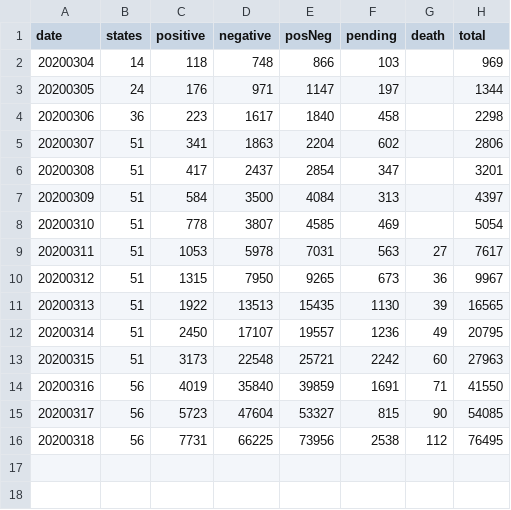
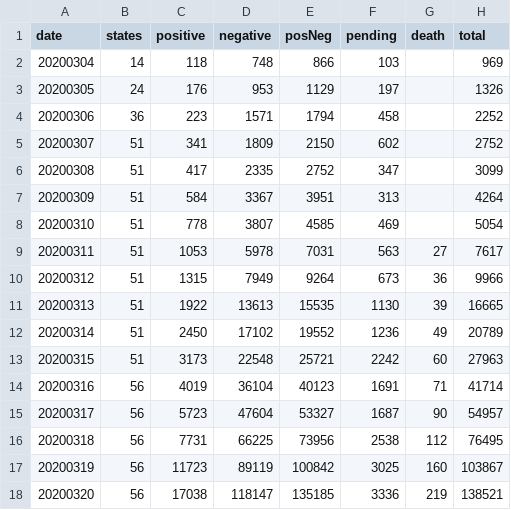
Before and after one commit to davidwych/corona, a CSV file: us-daily.csv, drawn as a sheet.

Commit message:
new data

```diff
--- a/us-daily.csv
+++ b/us-daily.csv
@@ -2,15 +2,17 @@ date,states,positive,negative,posNeg,pending,death,total
 20200304,14,118,748,866,103,,969
-20200305,24,176,971,1147,197,,1344
-20200306,36,223,1617,1840,458,,2298
-20200307,51,341,1863,2204,602,,2806
-20200308,51,417,2437,2854,347,,3201
-20200309,51,584,3500,4084,313,,4397
+20200305,24,176,953,1129,197,,1326
+20200306,36,223,1571,1794,458,,2252
+20200307,51,341,1809,2150,602,,2752
+20200308,51,417,2335,2752,347,,3099
+20200309,51,584,3367,3951,313,,4264
 20200310,51,778,3807,4585,469,,5054
 20200311,51,1053,5978,7031,563,27,7617
-20200312,51,1315,7950,9265,673,36,9967
-20200313,51,1922,13513,15435,1130,39,16565
-20200314,51,2450,17107,19557,1236,49,20795
+20200312,51,1315,7949,9264,673,36,9966
+20200313,51,1922,13613,15535,1130,39,16665
+20200314,51,2450,17102,19552,1236,49,20789
 20200315,51,3173,22548,25721,2242,60,27963
-20200316,56,4019,35840,39859,1691,71,41550
-20200317,56,5723,47604,53327,815,90,54085
+20200316,56,4019,36104,40123,1691,71,41714
+20200317,56,5723,47604,53327,1687,90,54957
 20200318,56,7731,66225,73956,2538,112,76495
+20200319,56,11723,89119,100842,3025,160,103867
+20200320,56,17038,118147,135185,3336,219,138521
```
Also changed, not shown: 2 other files.
